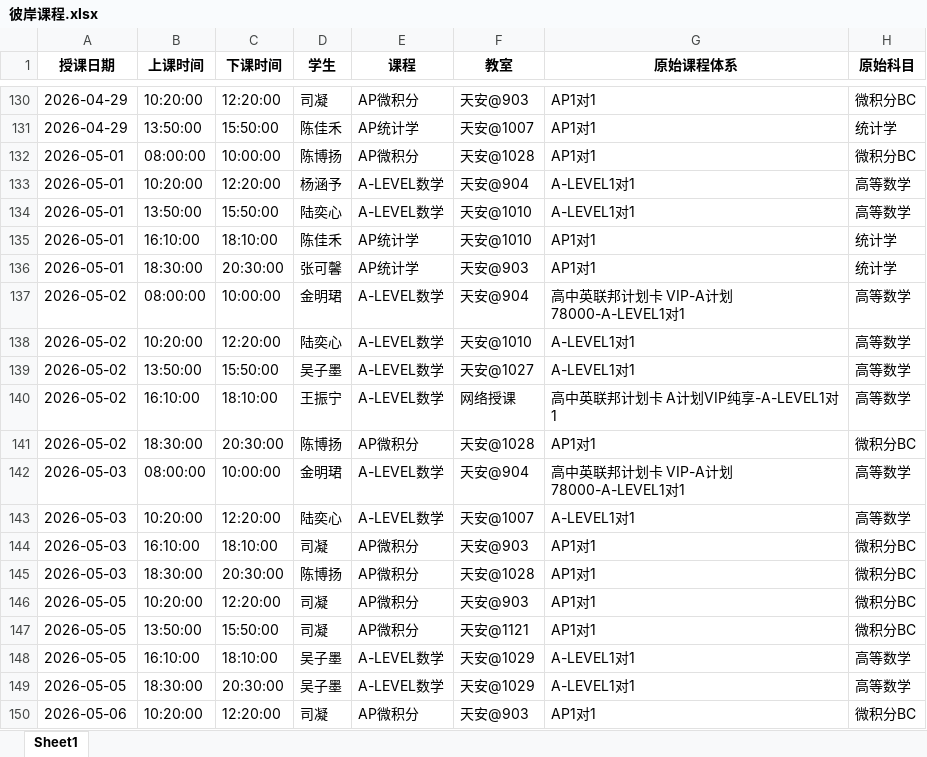
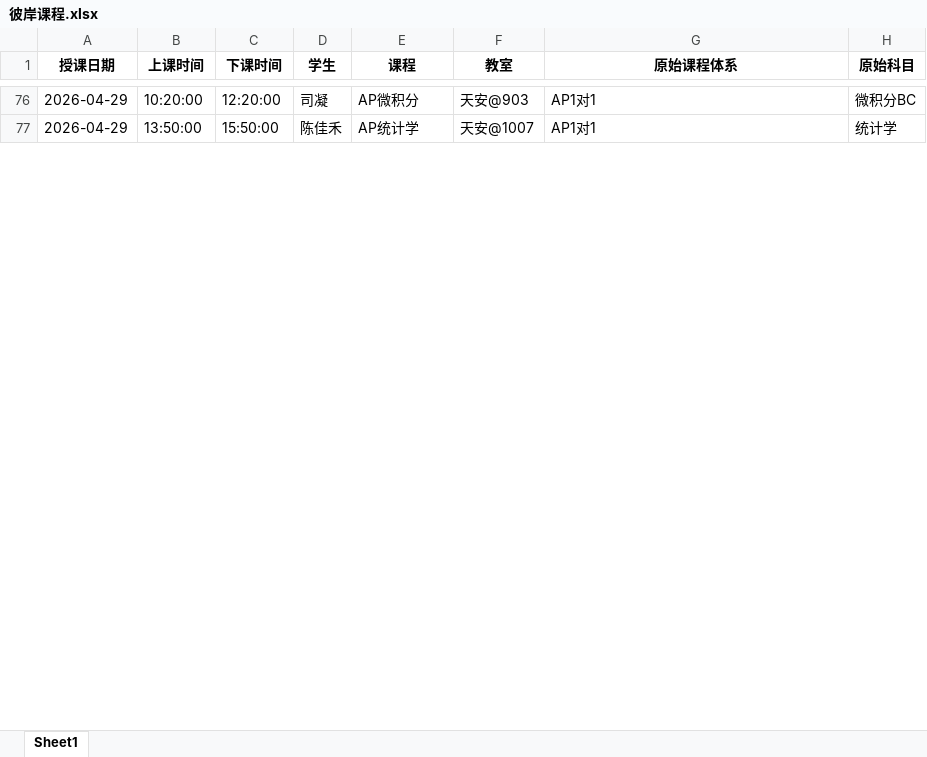
Before and after one commit to xiulikun/course-schedule, an Excel workbook: 彼岸课程.xlsx, sheet Sheet1, drawn as a sheet; only a part is shown, gaps mark what is left out; values as stored, in another font and other column widths than the file's, no borders; the diff covers the shown part only; the diff names each change by its address in the sheet, - before the commit and + after, or states it on an @@ line.

Commit message:
自动更新课程表

```diff
--- a/彼岸课程.xlsx (sheet Sheet1)
+++ b/彼岸课程.xlsx (sheet Sheet1)
-row 132: 2026-05-01 | 08:00:00 | 10:00:00 | 陈博扬 | AP微积分 | 天安@1028 | AP1对1 | 微积分BC
-row 133: 2026-05-01 | 10:20:00 | 12:20:00 | 杨涵予 | A-LEVEL数学 | 天安@904 | A-LEVEL1对1 | 高等数学
-row 134: 2026-05-01 | 13:50:00 | 15:50:00 | 陆奕心 | A-LEVEL数学 | 天安@1010 | A-LEVEL1对1 | 高等数学
-row 135: 2026-05-01 | 16:10:00 | 18:10:00 | 陈佳禾 | AP统计学 | 天安@1010 | AP1对1 | 统计学
-row 136: 2026-05-01 | 18:30:00 | 20:30:00 | 张可馨 | AP统计学 | 天安@903 | AP1对1 | 统计学
-row 137: 2026-05-02 | 08:00:00 | 10:00:00 | 金明珺 | A-LEVEL数学 | 天安@904 | 高中英联邦计划卡 VIP-A计划 78000-A-LEVEL1对1 | 高等数学
-row 138: 2026-05-02 | 10:20:00 | 12:20:00 | 陆奕心 | A-LEVEL数学 | 天安@1010 | A-LEVEL1对1 | 高等数学
-row 139: 2026-05-02 | 13:50:00 | 15:50:00 | 吴子墨 | A-LEVEL数学 | 天安@1027 | A-LEVEL1对1 | 高等数学
-row 140: 2026-05-02 | 16:10:00 | 18:10:00 | 王振宁 | A-LEVEL数学 | 网络授课 | 高中英联邦计划卡 A计划VIP纯享-A-LEVEL1对1 | 高等数学
-row 141: 2026-05-02 | 18:30:00 | 20:30:00 | 陈博扬 | AP微积分 | 天安@1028 | AP1对1 | 微积分BC
-row 142: 2026-05-03 | 08:00:00 | 10:00:00 | 金明珺 | A-LEVEL数学 | 天安@904 | 高中英联邦计划卡 VIP-A计划 78000-A-LEVEL1对1 | 高等数学
-row 143: 2026-05-03 | 10:20:00 | 12:20:00 | 陆奕心 | A-LEVEL数学 | 天安@1007 | A-LEVEL1对1 | 高等数学
-row 144: 2026-05-03 | 16:10:00 | 18:10:00 | 司凝 | AP微积分 | 天安@903 | AP1对1 | 微积分BC
-row 145: 2026-05-03 | 18:30:00 | 20:30:00 | 陈博扬 | AP微积分 | 天安@1028 | AP1对1 | 微积分BC
-row 146: 2026-05-05 | 10:20:00 | 12:20:00 | 司凝 | AP微积分 | 天安@903 | AP1对1 | 微积分BC
-row 147: 2026-05-05 | 13:50:00 | 15:50:00 | 司凝 | AP微积分 | 天安@1121 | AP1对1 | 微积分BC
-row 148: 2026-05-05 | 16:10:00 | 18:10:00 | 吴子墨 | A-LEVEL数学 | 天安@1029 | A-LEVEL1对1 | 高等数学
-row 149: 2026-05-05 | 18:30:00 | 20:30:00 | 吴子墨 | A-LEVEL数学 | 天安@1029 | A-LEVEL1对1 | 高等数学
-row 150: 2026-05-06 | 10:20:00 | 12:20:00 | 司凝 | AP微积分 | 天安@903 | AP1对1 | 微积分BC
```
Also changed, not shown: 92 removed rows and 5 edited cells elsewhere in this sheet.
